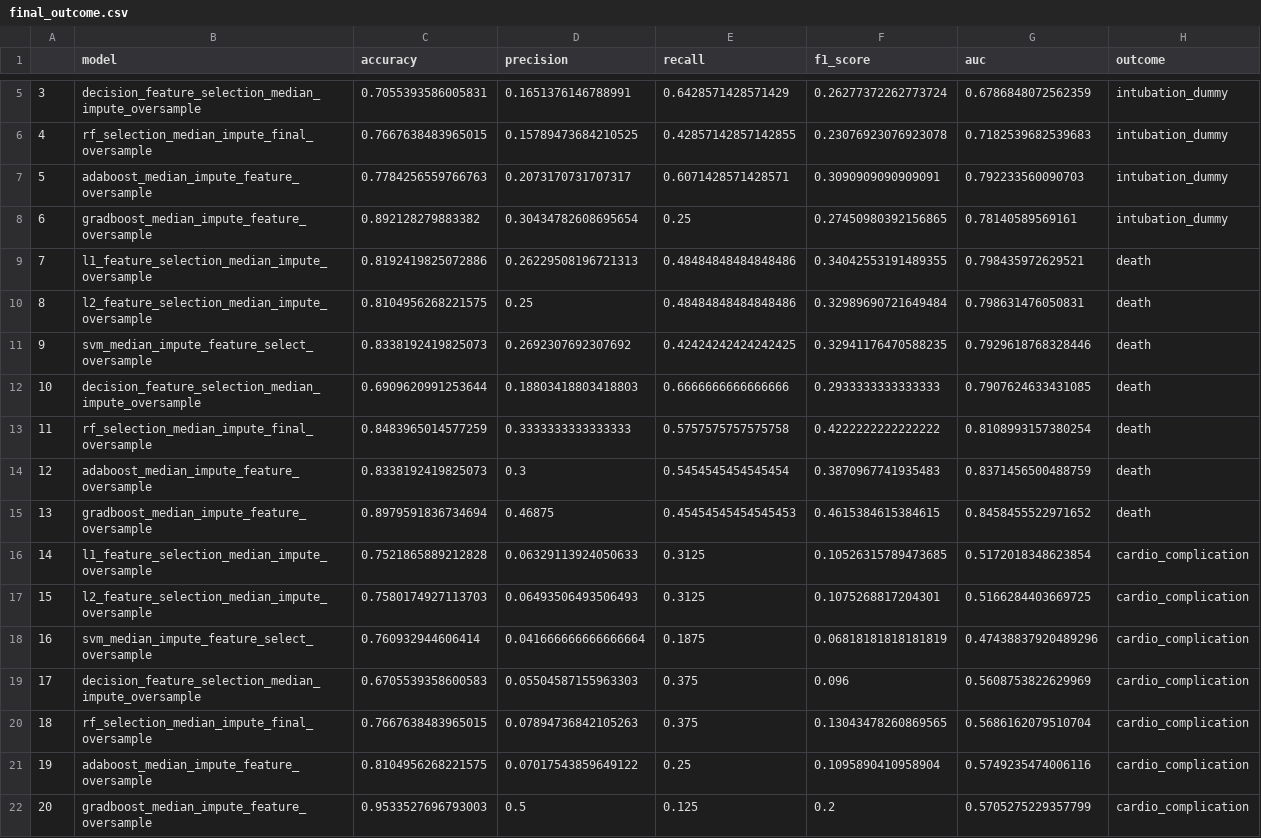
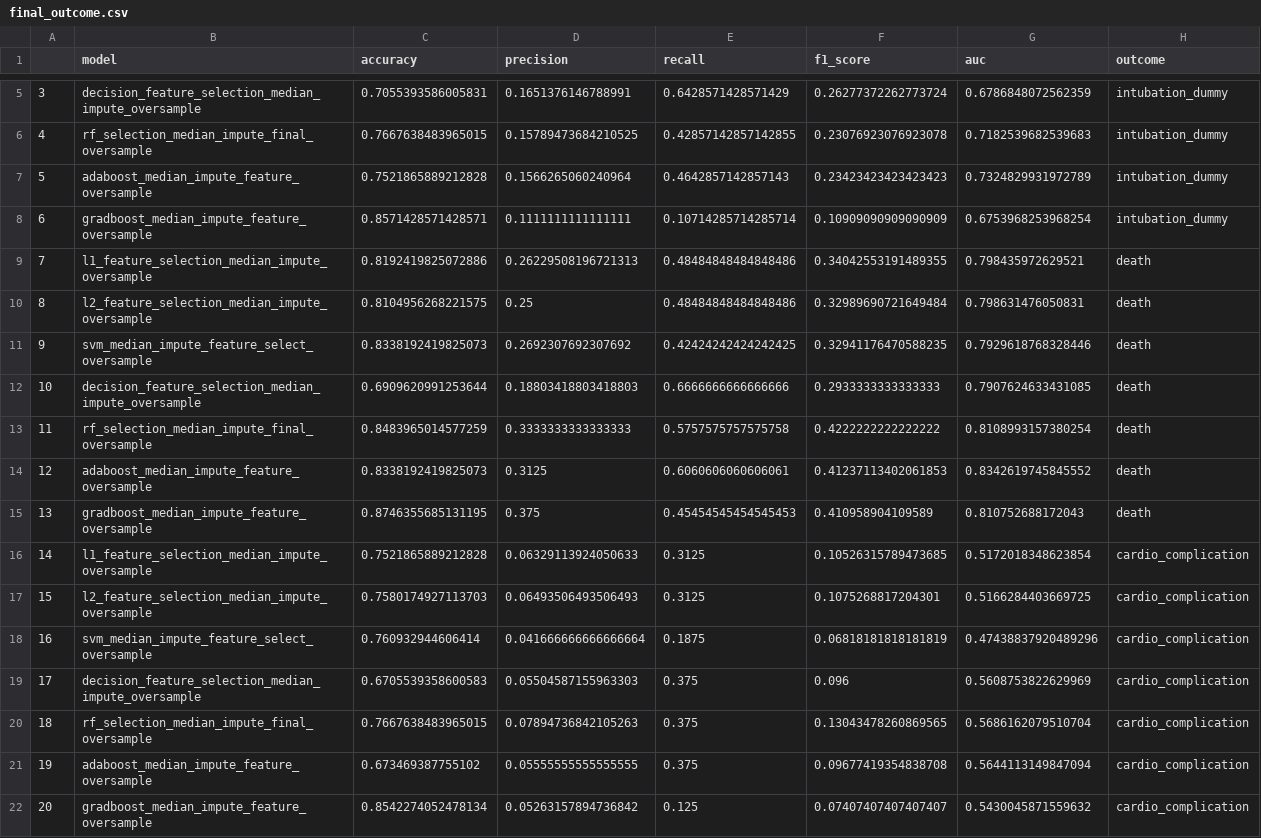
Before and after one commit to harrisonnguyen/cardiac_covid_model, a CSV file: result/final_outcome.csv, drawn as a sheet; only a part is shown, gaps mark what is left out.

```diff
--- a/result/final_outcome.csv
+++ b/result/final_outcome.csv
@@ -6,4 +6,4 @@
 4,rf_selection_median_impute_final_oversample,0.7667638483965015,0.15789473684210525,0.42857142857142855,0.23076923076923078,0.7182539682539683,intubation_dummy
-5,adaboost_median_impute_feature_oversample,0.7784256559766763,0.2073170731707317,0.6071428571428571,0.3090909090909091,0.792233560090703,intubation_dummy
-6,gradboost_median_impute_feature_oversample,0.892128279883382,0.30434782608695654,0.25,0.27450980392156865,0.78140589569161,intubation_dummy
+5,adaboost_median_impute_feature_oversample,0.7521865889212828,0.1566265060240964,0.4642857142857143,0.23423423423423423,0.7324829931972789,intubation_dummy
+6,gradboost_median_impute_feature_oversample,0.8571428571428571,0.1111111111111111,0.10714285714285714,0.10909090909090909,0.6753968253968254,intubation_dummy
 7,l1_feature_selection_median_impute_oversample,0.8192419825072886,0.26229508196721313,0.48484848484848486,0.34042553191489355,0.798435972629521,death
@@ -13,4 +13,4 @@
 11,rf_selection_median_impute_final_oversample,0.8483965014577259,0.3333333333333333,0.5757575757575758,0.4222222222222222,0.8108993157380254,death
-12,adaboost_median_impute_feature_oversample,0.8338192419825073,0.3,0.5454545454545454,0.3870967741935483,0.8371456500488759,death
-13,gradboost_median_impute_feature_oversample,0.8979591836734694,0.46875,0.45454545454545453,0.4615384615384615,0.8458455522971652,death
+12,adaboost_median_impute_feature_oversample,0.8338192419825073,0.3125,0.6060606060606061,0.41237113402061853,0.8342619745845552,death
+13,gradboost_median_impute_feature_oversample,0.8746355685131195,0.375,0.45454545454545453,0.410958904109589,0.810752688172043,death
 14,l1_feature_selection_median_impute_oversample,0.7521865889212828,0.06329113924050633,0.3125,0.10526315789473685,0.5172018348623854,cardio_complication
@@ -20,3 +20,3 @@
 18,rf_selection_median_impute_final_oversample,0.7667638483965015,0.07894736842105263,0.375,0.13043478260869565,0.5686162079510704,cardio_complication
-19,adaboost_median_impute_feature_oversample,0.8104956268221575,0.07017543859649122,0.25,0.1095890410958904,0.5749235474006116,cardio_complication
-20,gradboost_median_impute_feature_oversample,0.9533527696793003,0.5,0.125,0.2,0.5705275229357799,cardio_complication
+19,adaboost_median_impute_feature_oversample,0.673469387755102,0.05555555555555555,0.375,0.09677419354838708,0.5644113149847094,cardio_complication
+20,gradboost_median_impute_feature_oversample,0.8542274052478134,0.05263157894736842,0.125,0.07407407407407407,0.5430045871559632,cardio_complication
```
Also changed, not shown: result/data/continuous_variable_summary.csv, result/outcome.csv, 52 other files.
